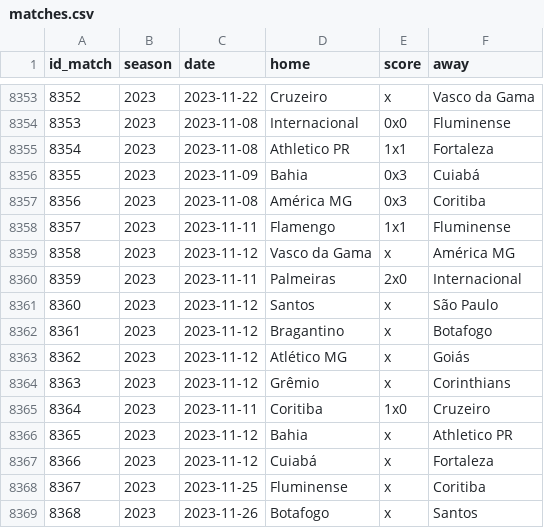
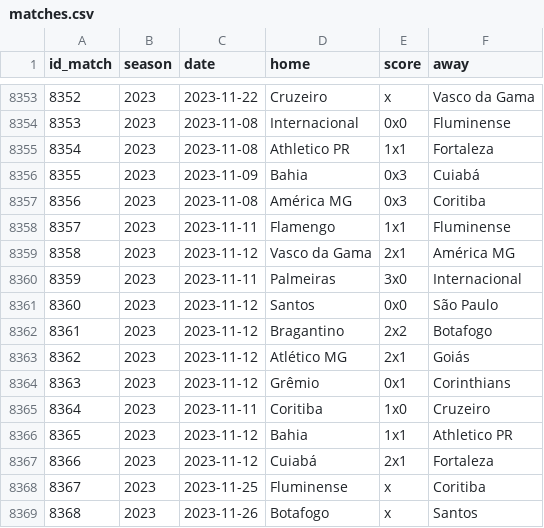
Before and after one commit to williamorim/brasileirao, a CSV file: data-raw/csv/matches.csv, drawn as a sheet; only a part is shown, gaps mark what is left out.

```diff
--- a/data-raw/csv/matches.csv
+++ b/data-raw/csv/matches.csv
@@ -8358,11 +8358,11 @@ id_match,season,date,home,score,away
 8357,2023,2023-11-11,Flamengo,1x1,Fluminense
-8358,2023,2023-11-12,Vasco da Gama,x,América MG
-8359,2023,2023-11-11,Palmeiras,2x0,Internacional
-8360,2023,2023-11-12,Santos,x,São Paulo
-8361,2023,2023-11-12,Bragantino,x,Botafogo
-8362,2023,2023-11-12,Atlético MG,x,Goiás
-8363,2023,2023-11-12,Grêmio,x,Corinthians
+8358,2023,2023-11-12,Vasco da Gama,2x1,América MG
+8359,2023,2023-11-11,Palmeiras,3x0,Internacional
+8360,2023,2023-11-12,Santos,0x0,São Paulo
+8361,2023,2023-11-12,Bragantino,2x2,Botafogo
+8362,2023,2023-11-12,Atlético MG,2x1,Goiás
+8363,2023,2023-11-12,Grêmio,0x1,Corinthians
 8364,2023,2023-11-11,Coritiba,1x0,Cruzeiro
-8365,2023,2023-11-12,Bahia,x,Athletico PR
-8366,2023,2023-11-12,Cuiabá,x,Fortaleza
+8365,2023,2023-11-12,Bahia,1x1,Athletico PR
+8366,2023,2023-11-12,Cuiabá,2x1,Fortaleza
 8367,2023,2023-11-25,Fluminense,x,Coritiba
```
Also changed, not shown: 1 other file.
